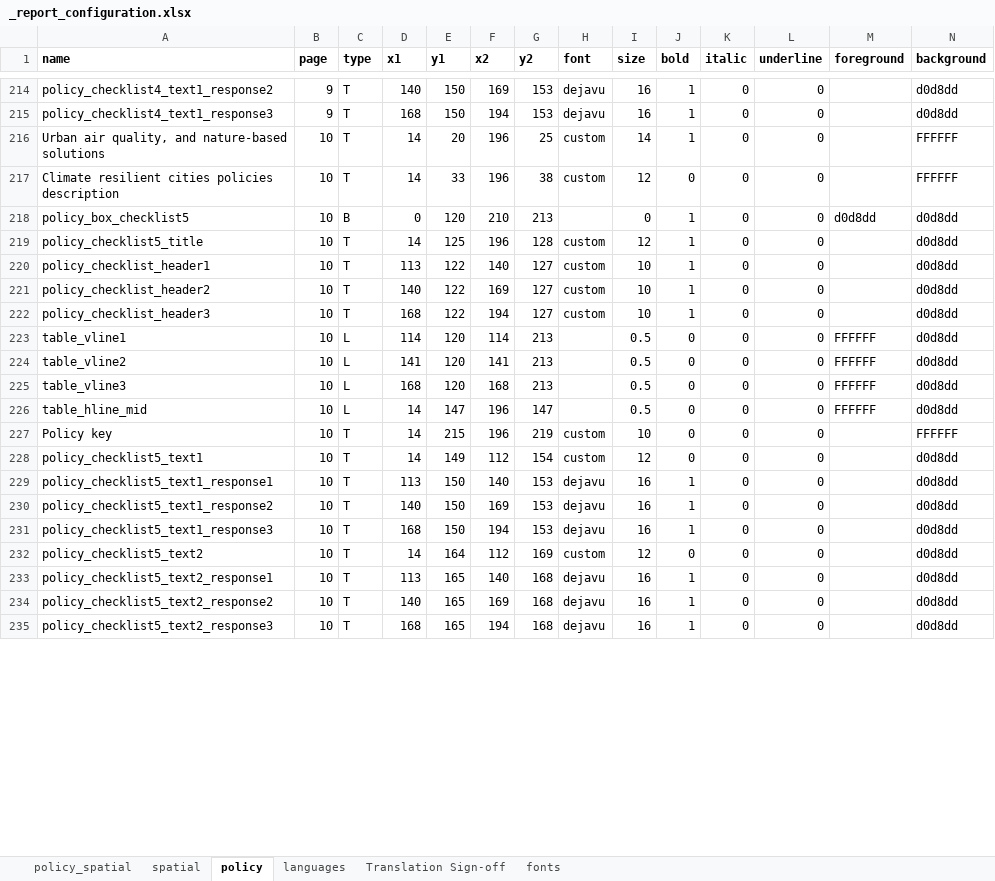
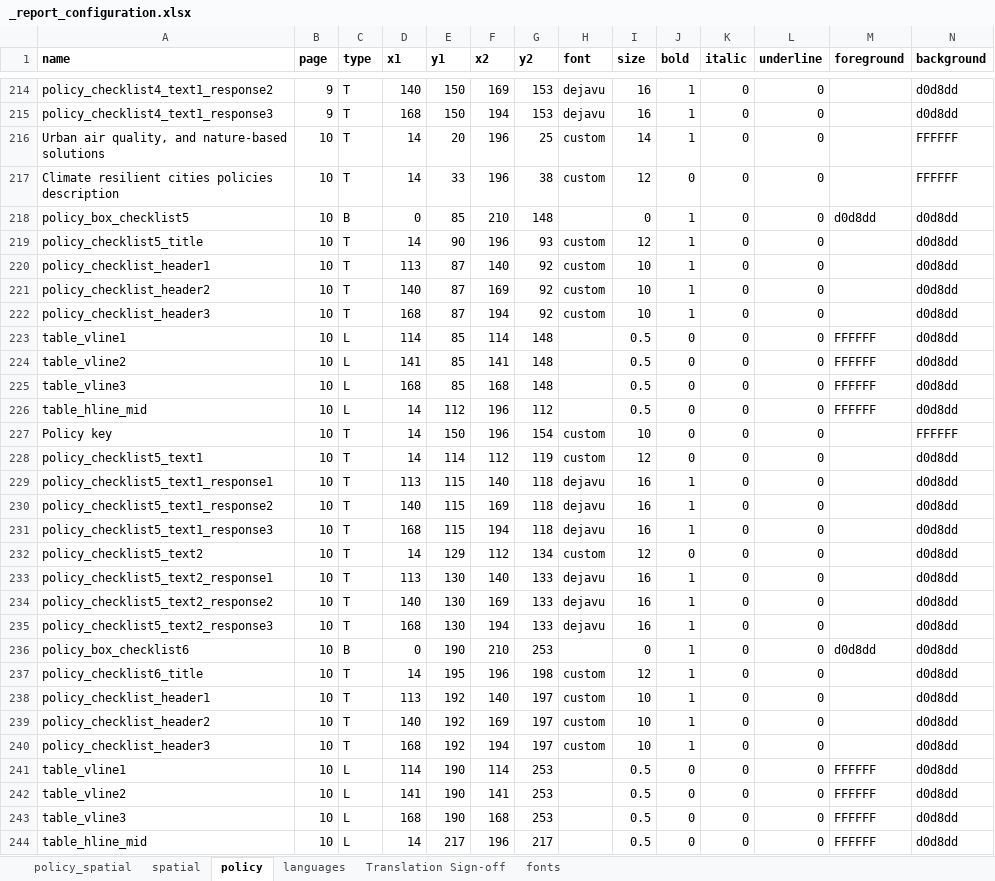
Before and after one commit to healthysustainablecities/global-indicators, an Excel workbook: process/configuration/templates/_report_configuration.xlsx, sheet policy, drawn as a sheet; only a part is shown, gaps mark what is left out; values as stored, in another font and other column widths than the file's, no borders; rows hold the shown columns only; the diff covers the shown part only; the diff names each change by its address in the sheet, - before the commit and + after, or states it on an @@ line.

Commit message:
updated report generation implementation for #567

```diff
--- a/process/configuration/templates/_report_configuration.xlsx (sheet policy)
+++ b/process/configuration/templates/_report_configuration.xlsx (sheet policy)
-E218 (y1): 120
+E218 (y1): 85
-G218 (y2): 213
+G218 (y2): 148
-E219 (y1): 125
+E219 (y1): 90
-G219 (y2): 128
+G219 (y2): 93
-E220:E222 (y1): 122
+E220:E222 (y1): 87
-G220:G222 (y2): 127
+G220:G222 (y2): 92
-E223:E225 (y1): 120
+E223:E225 (y1): 85
-G223:G225 (y2): 213
+G223:G225 (y2): 148
-E226 (y1): 147
+E226 (y1): 112
-G226 (y2): 147
+G226 (y2): 112
-E227 (y1): 215
+E227 (y1): 150
-G227 (y2): 219
+G227 (y2): 154
-E228 (y1): 149
+E228 (y1): 114
-G228 (y2): 154
+G228 (y2): 119
-E229:E231 (y1): 150
+E229:E231 (y1): 115
-G229:G231 (y2): 153
+G229:G231 (y2): 118
-E232 (y1): 164
+E232 (y1): 129
-G232 (y2): 169
+G232 (y2): 134
-E233:E235 (y1): 165
+E233:E235 (y1): 130
-G233:G235 (y2): 168
+G233:G235 (y2): 133
+row 236: policy_box_checklist6 | 10 | B | 0 | 190 | 210 | 253 |  | 0 | 1 | 0 | 0 | d0d8dd | d0d8dd
+row 237: policy_checklist6_title | 10 | T | 14 | 195 | 196 | 198 | custom | 12 | 1 | 0 | 0 |  | d0d8dd
+row 238: policy_checklist_header1 | 10 | T | 113 | 192 | 140 | 197 | custom | 10 | 1 | 0 | 0 |  | d0d8dd
+row 239: policy_checklist_header2 | 10 | T | 140 | 192 | 169 | 197 | custom | 10 | 1 | 0 | 0 |  | d0d8dd
+row 240: policy_checklist_header3 | 10 | T | 168 | 192 | 194 | 197 | custom | 10 | 1 | 0 | 0 |  | d0d8dd
+row 241: table_vline1 | 10 | L | 114 | 190 | 114 | 253 |  | 0.5 | 0 | 0 | 0 | FFFFFF | d0d8dd
+row 242: table_vline2 | 10 | L | 141 | 190 | 141 | 253 |  | 0.5 | 0 | 0 | 0 | FFFFFF | d0d8dd
+row 243: table_vline3 | 10 | L | 168 | 190 | 168 | 253 |  | 0.5 | 0 | 0 | 0 | FFFFFF | d0d8dd
+row 244: table_hline_mid | 10 | L | 14 | 217 | 196 | 217 |  | 0.5 | 0 | 0 | 0 | FFFFFF | d0d8dd
```
Also changed, not shown: 1 added row and 29 edited cells elsewhere in this sheet, sheet policy_spatial, sheet languages, formulas that keep their value, 1 other file.
